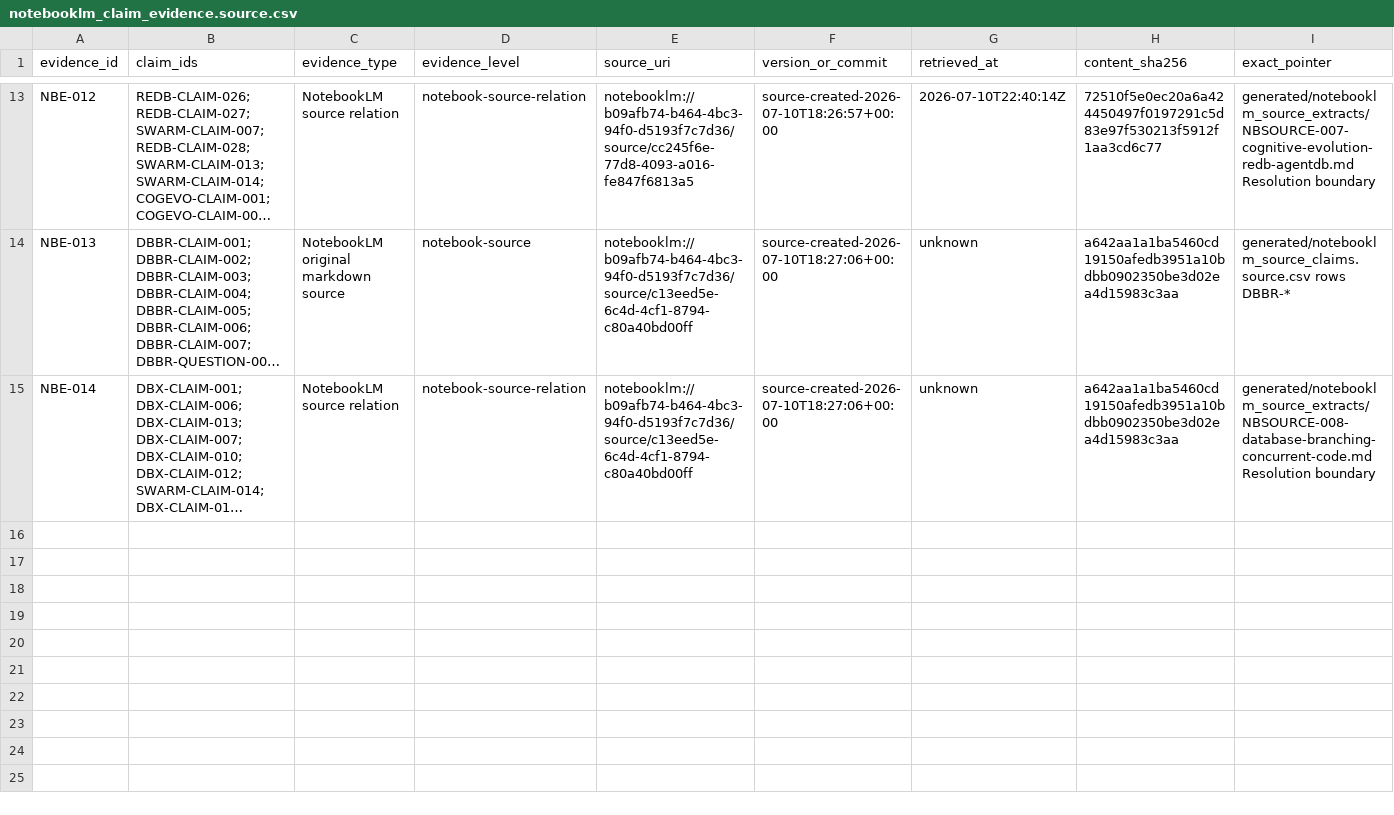
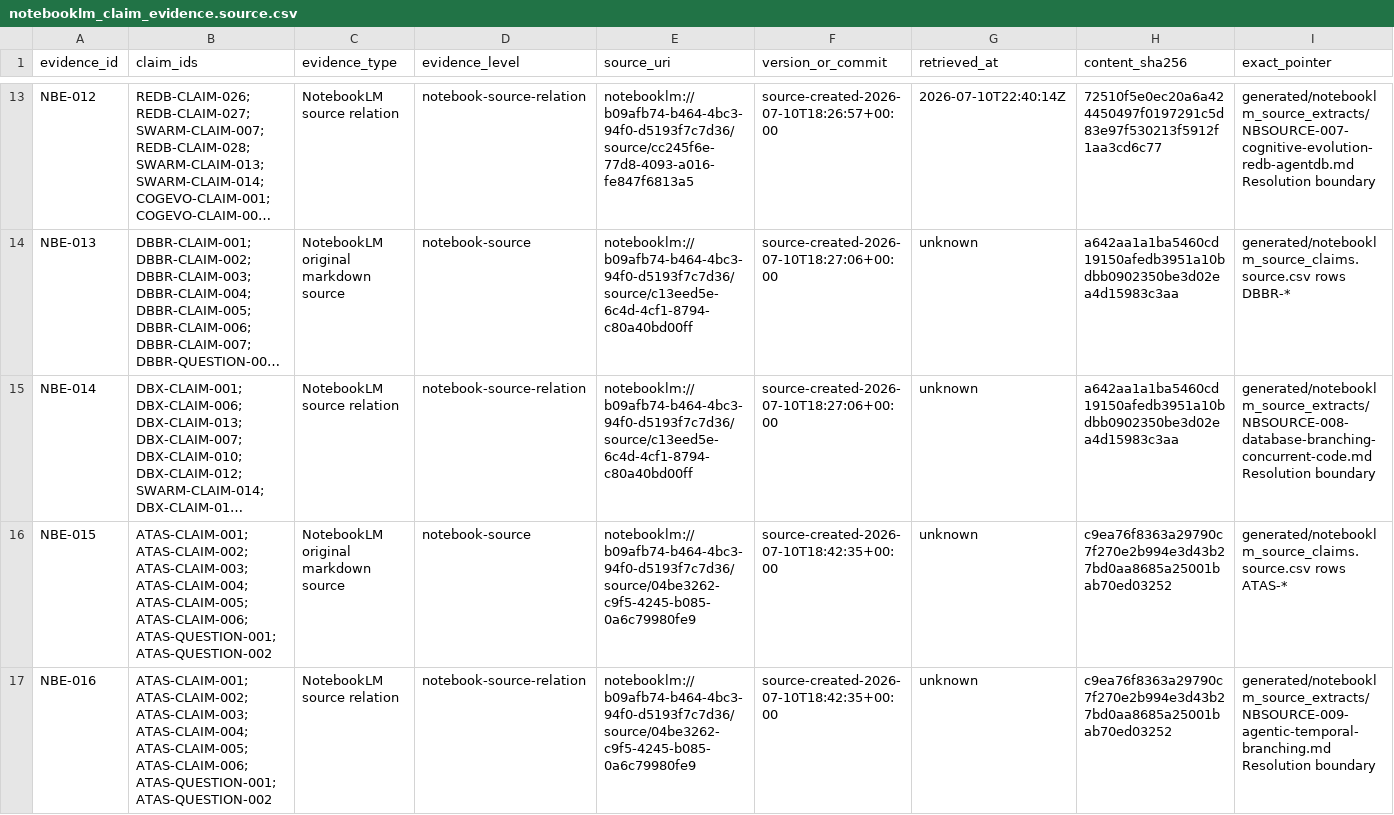
Before and after one commit to FlexNetOS/lifeos, a CSV file: planning-spine-v0/generated/notebooklm_claim_evidence.source.csv, drawn as a sheet; only a part is shown, gaps mark what is left out; long unchanged cells end in …; rows hold the shown columns only; the diff names each change by its address in the sheet, - before the commit and + after, or states it on an @@ line.

```diff
--- a/planning-spine-v0/generated/notebooklm_claim_evidence.source.csv
+++ b/planning-spine-v0/generated/notebooklm_claim_evidence.source.csv
+row 16: NBE-015 | ATAS-CLAIM-001; ATAS-CLAIM-002; ATAS-CLAIM-003; ATAS-CLAIM-004; ATAS-CLAIM-005; ATAS-CLAIM-006; ATAS-QUESTION-001; ATAS-QUESTION-002 | NotebookLM original markdown source | notebook-source | notebooklm://b09afb74-b464-4bc3-94f0-d5193f7c7d36/source/04be3262-c9f5-4245-b085-0a6c79980fe9 | source-created-2026-07-10T18:42:35+00:00 | unknown | c9ea76f8363a29790c7f270e2b994e3d43b27bd0aa8685a25001bab70ed03252 | generated/notebooklm_source_claims.source.csv rows ATAS-*
+row 17: NBE-016 | ATAS-CLAIM-001; ATAS-CLAIM-002; ATAS-CLAIM-003; ATAS-CLAIM-004; ATAS-CLAIM-005; ATAS-CLAIM-006; ATAS-QUESTION-001; ATAS-QUESTION-002 | NotebookLM source relation | notebook-source-relation | notebooklm://b09afb74-b464-4bc3-94f0-d5193f7c7d36/source/04be3262-c9f5-4245-b085-0a6c79980fe9 | source-created-2026-07-10T18:42:35+00:00 | unknown | c9ea76f8363a29790c7f270e2b994e3d43b27bd0aa8685a25001bab70ed03252 | generated/notebooklm_source_extracts/NBSOURCE-009-agentic-temporal-branching.md Resolution boundary
```
Also changed, not shown: planning-spine-v0/generated/current_state_gap.source.csv, planning-spine-v0/generated/notebooklm_claim_verification_queue.source.csv, 17 other files.
